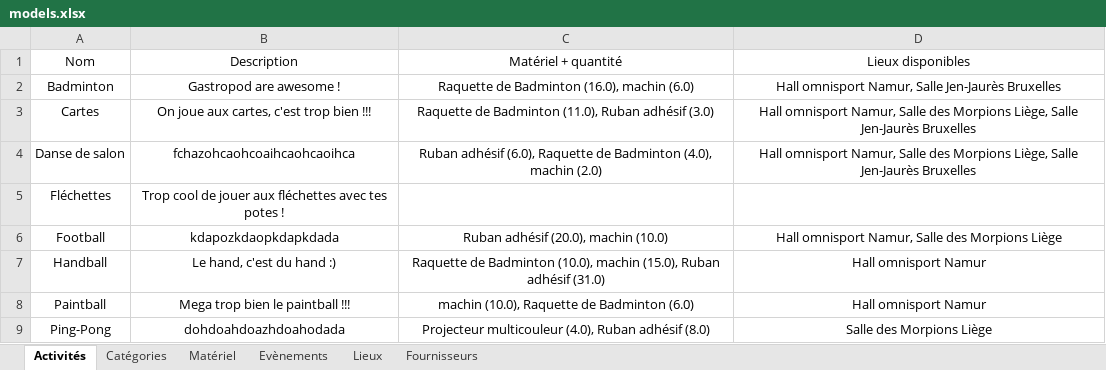
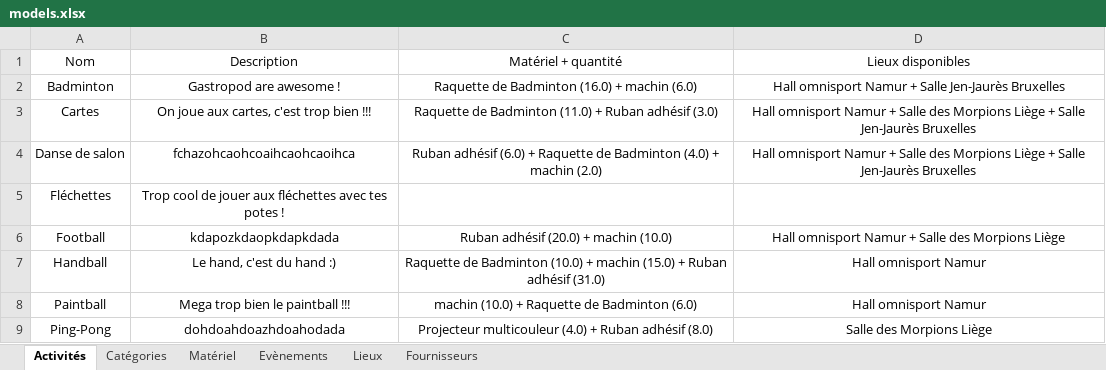
Before and after one commit to CyrielBastin/blacklights, an Excel workbook: import_models/models.xlsx, sheet Activités, drawn as a sheet; values as stored, in another font and other column widths than the file's, no borders; the diff names each change by its address in the sheet, - before the commit and + after, or states it on an @@ line.

```diff
--- a/import_models/models.xlsx (sheet Activités)
+++ b/import_models/models.xlsx (sheet Activités)
-C2 (Matériel + quantité): Raquette de Badminton (16.0), machin (6.0)
+C2 (Matériel + quantité): Raquette de Badminton (16.0) + machin (6.0)
-D2 (Lieux disponibles): Hall omnisport Namur, Salle Jen-Jaurès…
+D2 (Lieux disponibles): Hall omnisport Namur + Salle Jen-Jaurès…
-C3 (Matériel + quantité): …de Badminton (11.0), Ruban adhésif…
+C3 (Matériel + quantité): …de Badminton (11.0) + Ruban adhésif…
-D3:D4 (Lieux disponibles): Hall omnisport Namur, Salle des Morpions Liège, Salle Jen-Jaurès…
+D3:D4 (Lieux disponibles): Hall omnisport Namur + Salle des Morpions Liège + Salle Jen-Jaurès…
-C4 (Matériel + quantité): Ruban adhésif (6.0), Raquette de Badminton (4.0), machin (2.0)
+C4 (Matériel + quantité): Ruban adhésif (6.0) + Raquette de Badminton (4.0) + machin (2.0)
-C6 (Matériel + quantité): Ruban adhésif (20.0), machin (10.0)
+C6 (Matériel + quantité): Ruban adhésif (20.0) + machin (10.0)
-D6 (Lieux disponibles): Hall omnisport Namur, Salle des…
+D6 (Lieux disponibles): Hall omnisport Namur + Salle des…
-C7 (Matériel + quantité): …de Badminton (10.0), machin (15.0), Ruban adhésif…
+C7 (Matériel + quantité): …de Badminton (10.0) + machin (15.0) + Ruban adhésif…
-C8 (Matériel + quantité): machin (10.0), Raquette de Badminton (6.0)
+C8 (Matériel + quantité): machin (10.0) + Raquette de Badminton (6.0)
-C9 (Matériel + quantité): Projecteur multicouleur (4.0), Ruban adhésif…
+C9 (Matériel + quantité): Projecteur multicouleur (4.0) + Ruban adhésif…
```
Also changed, not shown: sheet Evènements, sheet Matériel, sheet Lieux, 17 other files.
